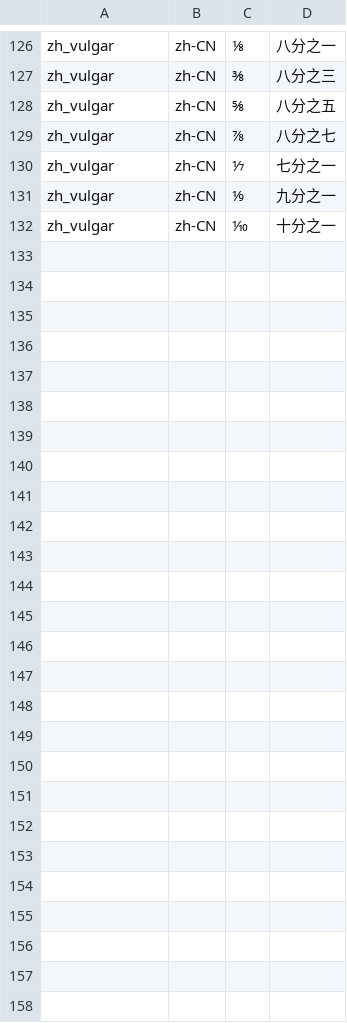
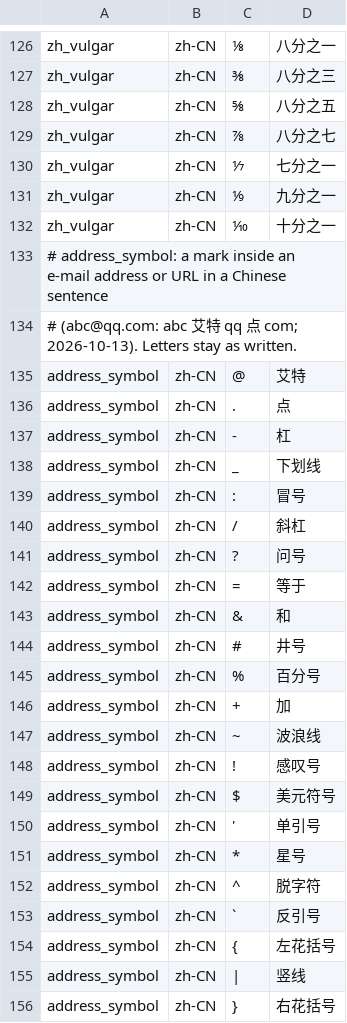
Before and after one commit to hunydev/tts-text-frontend, a TSV file: resources/languages/zh-CN/rules/numeric.tsv, drawn as a sheet; only a part is shown, gaps mark what is left out; the diff names each change by its address in the sheet, - before the commit and + after, or states it on an @@ line.

```diff
--- a/resources/languages/zh-CN/rules/numeric.tsv
+++ b/resources/languages/zh-CN/rules/numeric.tsv
+row 133: # address_symbol: a mark inside an e-mail address or URL in a Chinese sentence
+row 134: # (abc@qq.com: abc 艾特 qq 点 com; 2026-10-13). Letters stay as written.
+row 135: address_symbol | zh-CN | @ | 艾特
+row 136: address_symbol | zh-CN | . | 点
+row 137: address_symbol | zh-CN | - | 杠
+row 138: address_symbol | zh-CN | _ | 下划线
+row 139: address_symbol | zh-CN | : | 冒号
+row 140: address_symbol | zh-CN | / | 斜杠
+row 141: address_symbol | zh-CN | ? | 问号
+row 142: address_symbol | zh-CN | = | 等于
+row 143: address_symbol | zh-CN | & | 和
+row 144: address_symbol | zh-CN | # | 井号
+row 145: address_symbol | zh-CN | % | 百分号
+row 146: address_symbol | zh-CN | + | 加
+row 147: address_symbol | zh-CN | ~ | 波浪线
+row 148: address_symbol | zh-CN | ! | 感叹号
+row 149: address_symbol | zh-CN | $ | 美元符号
+row 150: address_symbol | zh-CN | ' | 单引号
+row 151: address_symbol | zh-CN | * | 星号
+row 152: address_symbol | zh-CN | ^ | 脱字符
+row 153: address_symbol | zh-CN | ` | 反引号
+row 154: address_symbol | zh-CN | { | 左花括号
+row 155: address_symbol | zh-CN | | | 竖线
+row 156: address_symbol | zh-CN | } | 右花括号
```
Also changed, not shown: resources/languages/en-US/rules/numeric.tsv, resources/languages/en-US/rules/speech.tsv, 21 other files.
